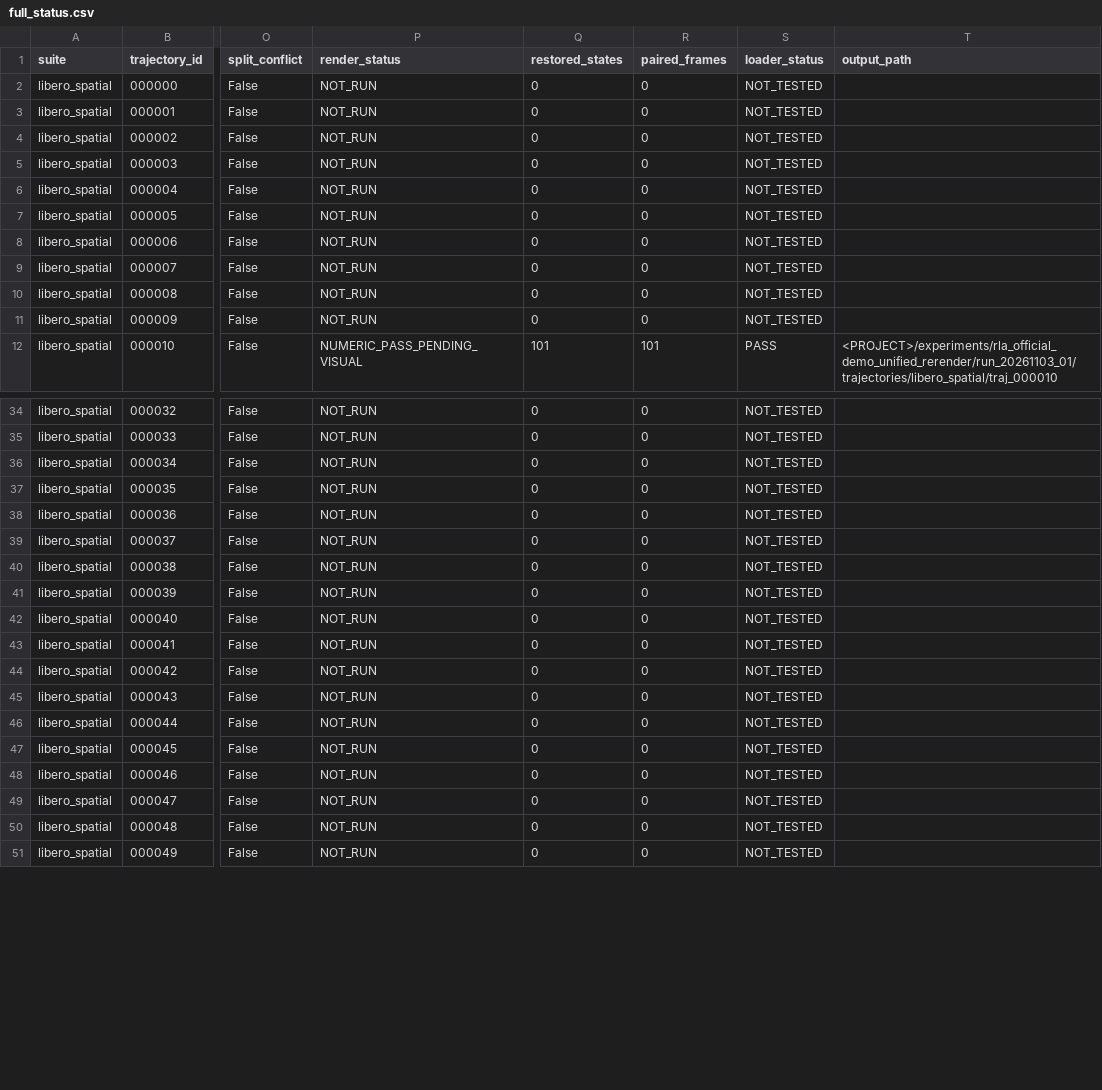
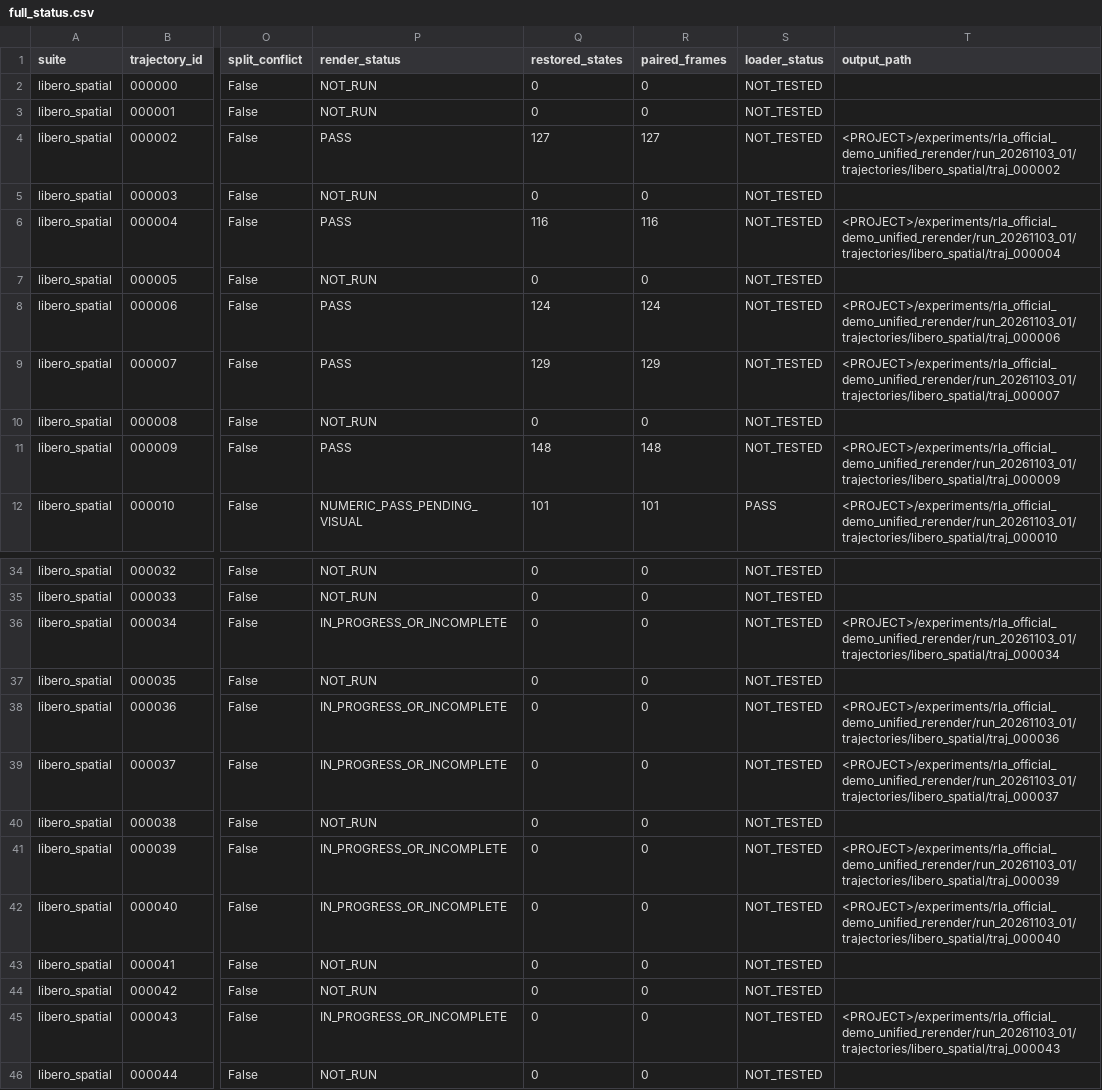
Before and after one commit to Lily021117/rla-background-research, a CSV file: experiments/rla_official_demo_unified_rerender/delivery/full_status.csv, drawn as a sheet; only a part is shown, gaps mark what is left out; the shorter side is filled out with more unchanged rows; the diff covers the shown part only; the diff names each change by its address in the sheet, - before the commit and + after, or states it on an @@ line.

Commit message:
Record first source-confirmed batch progress and atomically publish data status

```diff
--- a/experiments/rla_official_demo_unified_rerender/delivery/full_status.csv
+++ b/experiments/rla_official_demo_unified_rerender/delivery/full_status.csv
-P4 (render_status): NOT_RUN
+P4 (render_status): PASS
-Q4 (restored_states): 0
+Q4 (restored_states): 127
-R4 (paired_frames): 0
+R4 (paired_frames): 127
-T4 (output_path): (empty)
+T4 (output_path): <PROJECT>/experiments/rla_official_demo_unified_rerender/run_20261103_01/trajectories/libero_spatial/traj_000002
-P6 (render_status): NOT_RUN
+P6 (render_status): PASS
-Q6 (restored_states): 0
+Q6 (restored_states): 116
-R6 (paired_frames): 0
+R6 (paired_frames): 116
-T6 (output_path): (empty)
+T6 (output_path): <PROJECT>/experiments/rla_official_demo_unified_rerender/run_20261103_01/trajectories/libero_spatial/traj_000004
-P8:P9 (render_status): NOT_RUN
+P8:P9 (render_status): PASS
-Q8 (restored_states): 0
+Q8 (restored_states): 124
-R8 (paired_frames): 0
+R8 (paired_frames): 124
-T8 (output_path): (empty)
+T8 (output_path): <PROJECT>/experiments/rla_official_demo_unified_rerender/run_20261103_01/trajectories/libero_spatial/traj_000006
-Q9 (restored_states): 0
+Q9 (restored_states): 129
-R9 (paired_frames): 0
+R9 (paired_frames): 129
-T9 (output_path): (empty)
+T9 (output_path): <PROJECT>/experiments/rla_official_demo_unified_rerender/run_20261103_01/trajectories/libero_spatial/traj_000007
-P11 (render_status): NOT_RUN
+P11 (render_status): PASS
-Q11 (restored_states): 0
+Q11 (restored_states): 148
-R11 (paired_frames): 0
+R11 (paired_frames): 148
-T11 (output_path): (empty)
+T11 (output_path): <PROJECT>/experiments/rla_official_demo_unified_rerender/run_20261103_01/trajectories/libero_spatial/traj_000009
-P36 (render_status): NOT_RUN
+P36 (render_status): IN_PROGRESS_OR_INCOMPLETE
-T36 (output_path): (empty)
+T36 (output_path): <PROJECT>/experiments/rla_official_demo_unified_rerender/run_20261103_01/trajectories/libero_spatial/traj_000034
-P38:P39 (render_status): NOT_RUN
+P38:P39 (render_status): IN_PROGRESS_OR_INCOMPLETE
-T38 (output_path): (empty)
+T38 (output_path): <PROJECT>/experiments/rla_official_demo_unified_rerender/run_20261103_01/trajectories/libero_spatial/traj_000036
-T39 (output_path): (empty)
+T39 (output_path): <PROJECT>/experiments/rla_official_demo_unified_rerender/run_20261103_01/trajectories/libero_spatial/traj_000037
-P41:P42 (render_status): NOT_RUN
+P41:P42 (render_status): IN_PROGRESS_OR_INCOMPLETE
-T41 (output_path): (empty)
+T41 (output_path): <PROJECT>/experiments/rla_official_demo_unified_rerender/run_20261103_01/trajectories/libero_spatial/traj_000039
-T42 (output_path): (empty)
+T42 (output_path): <PROJECT>/experiments/rla_official_demo_unified_rerender/run_20261103_01/trajectories/libero_spatial/traj_000040
-P45 (render_status): NOT_RUN
+P45 (render_status): IN_PROGRESS_OR_INCOMPLETE
-T45 (output_path): (empty)
+T45 (output_path): <PROJECT>/experiments/rla_official_demo_unified_rerender/run_20261103_01/trajectories/libero_spatial/traj_000043
```
Also changed, not shown: 20 edited cells elsewhere in this file, experiments/rla_official_demo_unified_rerender/delivery/background_summary.csv, experiments/rla_official_demo_unified_rerender/delivery/coverage.csv, 4 other files.
